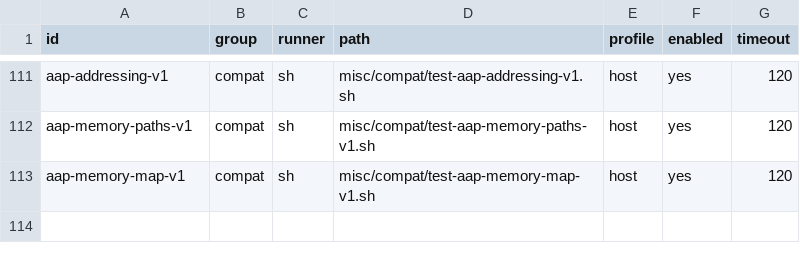
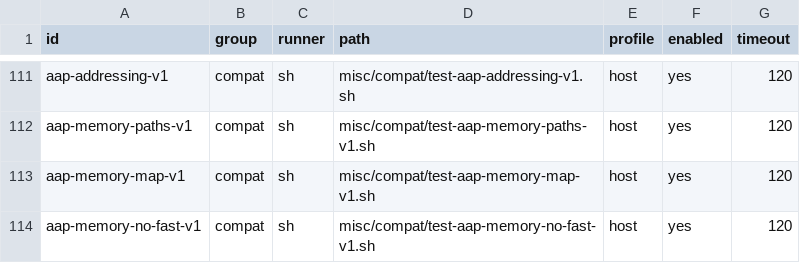
Before and after one commit to theseus-chimaira/pdp10-testkit, a TSV file: SPECIAL_TESTS.tsv, drawn as a sheet; only a part is shown, gaps mark what is left out; the diff names each change by its address in the sheet, - before the commit and + after, or states it on an @@ line.

Commit message:
testkit: validate PDP-6 AAP execution without fast memory

```diff
--- a/SPECIAL_TESTS.tsv
+++ b/SPECIAL_TESTS.tsv
+row 114: aap-memory-no-fast-v1 | compat | sh | misc/compat/test-aap-memory-no-fast-v1.sh | host | yes | 120
```
Also changed, not shown: 3 other files.
